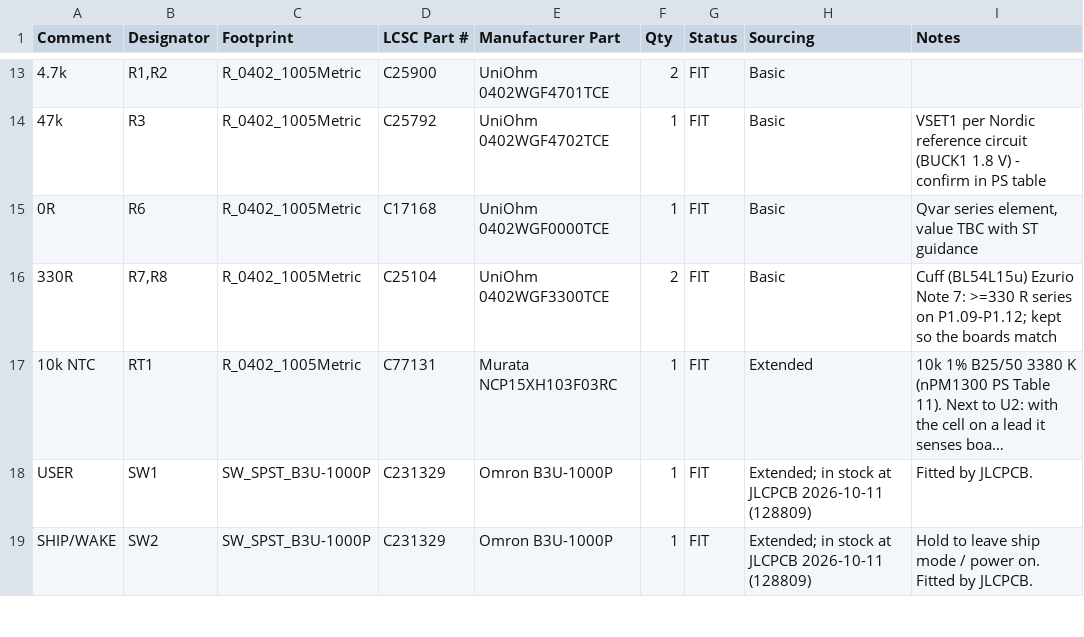
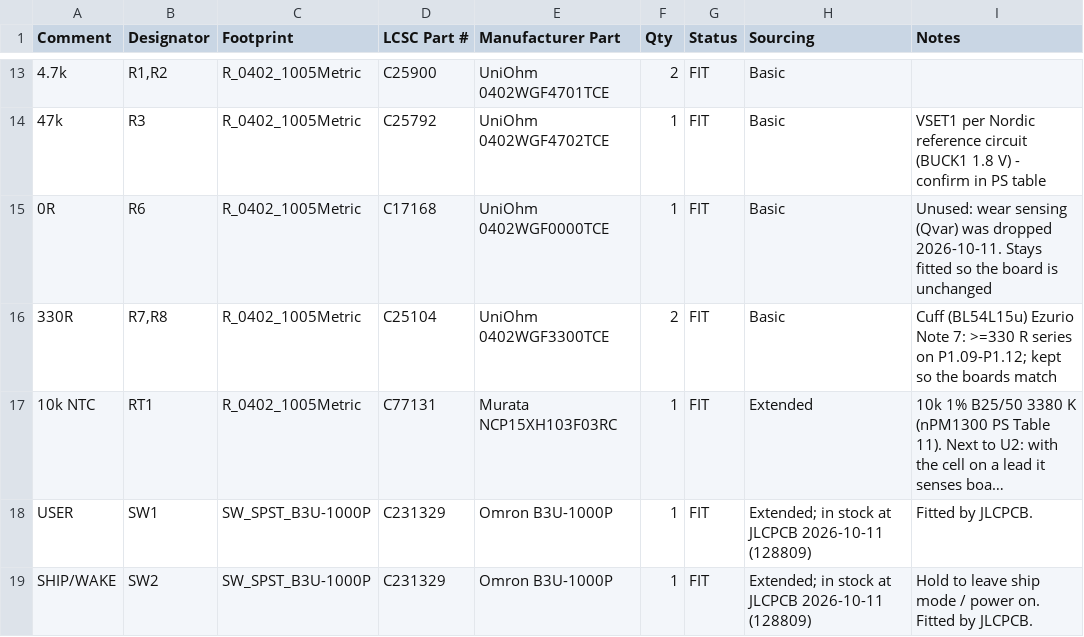
Before and after one commit to sam-willi/cue, a CSV file: hardware/devboard/fab/bom.csv, drawn as a sheet; only a part is shown, gaps mark what is left out; long unchanged cells end in …; the diff names each change by its address in the sheet, - before the commit and + after, or states it on an @@ line.

```diff
--- a/hardware/devboard/fab/bom.csv
+++ b/hardware/devboard/fab/bom.csv
-I15 (Notes): Qvar series element, value TBC with ST guidance
+I15 (Notes): Unused: wear sensing (Qvar) was dropped 2026-10-11. Stays fitted so the board is unchanged
```
Also changed, not shown: 7 other files.
